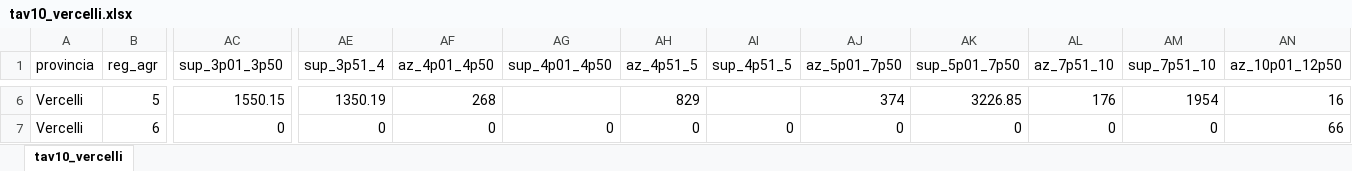
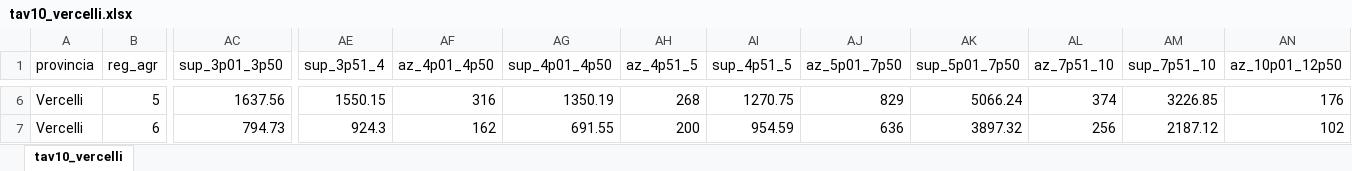
Before and after one commit to silvialapetinauni-lgtm/Progetto-Catasto, an Excel workbook: output/tav10_vercelli.xlsx, sheet tav10_vercelli, drawn as a sheet; only a part is shown, gaps mark what is left out; values as stored, in another font and other column widths than the file's, no borders; the diff covers the shown part only; the diff names each change by its address in the sheet, - before the commit and + after, or states it on an @@ line.

```diff
--- a/output/tav10_vercelli.xlsx (sheet tav10_vercelli)
+++ b/output/tav10_vercelli.xlsx (sheet tav10_vercelli)
-AC6 (sup_3p01_3p50): 1550.15
+AC6 (sup_3p01_3p50): 1637.56
-AE6 (sup_3p51_4): 1350.19
+AE6 (sup_3p51_4): 1550.15
-AF6 (az_4p01_4p50): 268
+AF6 (az_4p01_4p50): 316
-AG6 (sup_4p01_4p50): (empty)
+AG6 (sup_4p01_4p50): 1350.19
-AH6 (az_4p51_5): 829
+AH6 (az_4p51_5): 268
-AI6 (sup_4p51_5): (empty)
+AI6 (sup_4p51_5): 1270.75
-AJ6 (az_5p01_7p50): 374
+AJ6 (az_5p01_7p50): 829
-AK6 (sup_5p01_7p50): 3226.85
+AK6 (sup_5p01_7p50): 5066.24
-AL6 (az_7p51_10): 176
+AL6 (az_7p51_10): 374
-AM6 (sup_7p51_10): 1954
+AM6 (sup_7p51_10): 3226.85
-AN6 (az_10p01_12p50): 16
+AN6 (az_10p01_12p50): 176
-AC7 (sup_3p01_3p50): 0
+AC7 (sup_3p01_3p50): 794.73
-AE7 (sup_3p51_4): 0
+AE7 (sup_3p51_4): 924.3
-AF7 (az_4p01_4p50): 0
+AF7 (az_4p01_4p50): 162
-AG7 (sup_4p01_4p50): 0
+AG7 (sup_4p01_4p50): 691.55
-AH7 (az_4p51_5): 0
+AH7 (az_4p51_5): 200
-AI7 (sup_4p51_5): 0
+AI7 (sup_4p51_5): 954.59
-AJ7 (az_5p01_7p50): 0
+AJ7 (az_5p01_7p50): 636
-AK7 (sup_5p01_7p50): 0
+AK7 (sup_5p01_7p50): 3897.32
-AL7 (az_7p51_10): 0
+AL7 (az_7p51_10): 256
-AM7 (sup_7p51_10): 0
+AM7 (sup_7p51_10): 2187.12
-AN7 (az_10p01_12p50): 66
+AN7 (az_10p01_12p50): 102
```
Also changed, not shown: 278 edited cells elsewhere in this sheet, 52 other files.
